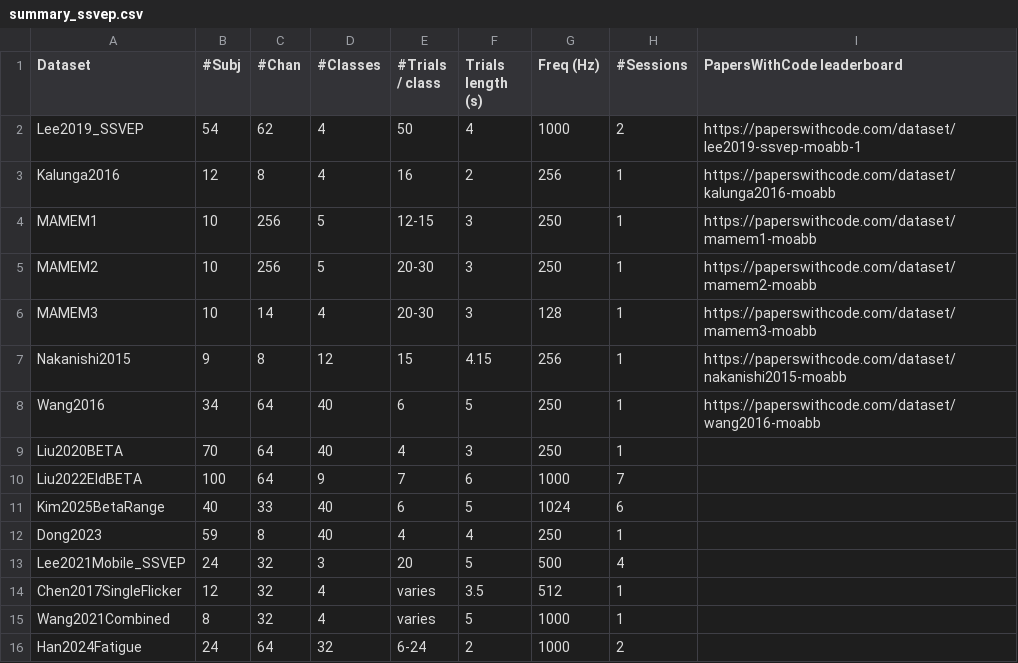
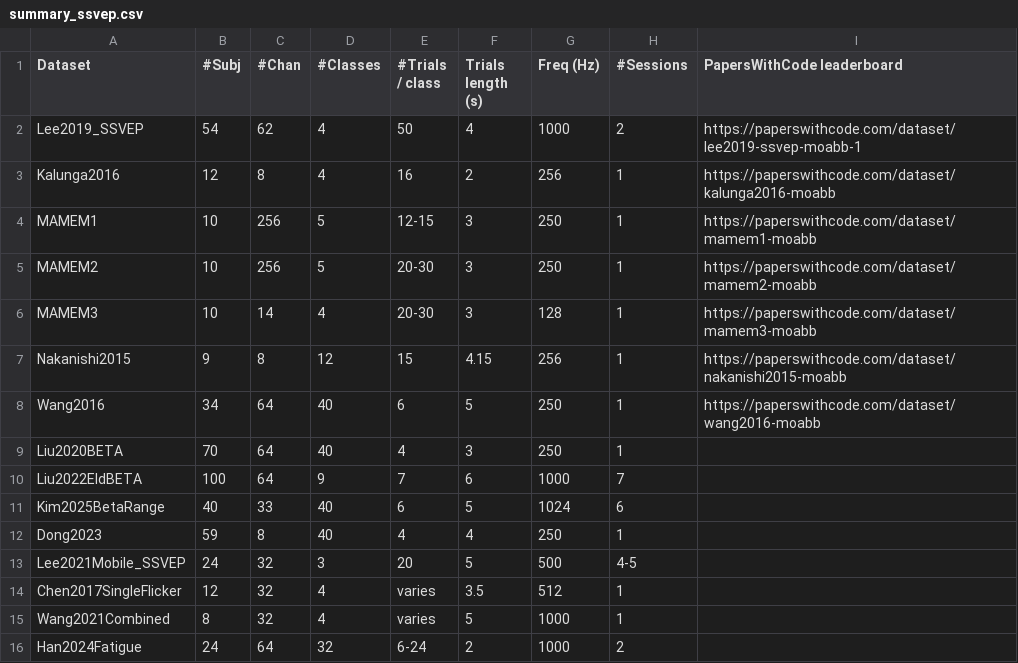
Before and after one commit to NeuroTechX/moabb, a CSV file: moabb/datasets/summary_ssvep.csv, drawn as a sheet.

```diff
--- a/moabb/datasets/summary_ssvep.csv
+++ b/moabb/datasets/summary_ssvep.csv
@@ -12,3 +12,3 @@ Kim2025BetaRange,40,33,40,6,5,1024,6,
 Dong2023,59,8,40,4,4,250,1,
-Lee2021Mobile_SSVEP,24,32,3,20,5,500,4,
+Lee2021Mobile_SSVEP,24,32,3,20,5,500,4-5,
 Chen2017SingleFlicker,12,32,4,varies,3.5,512,1,
```
Also changed, not shown: moabb/datasets/summary_p300.csv, 6 other files.
